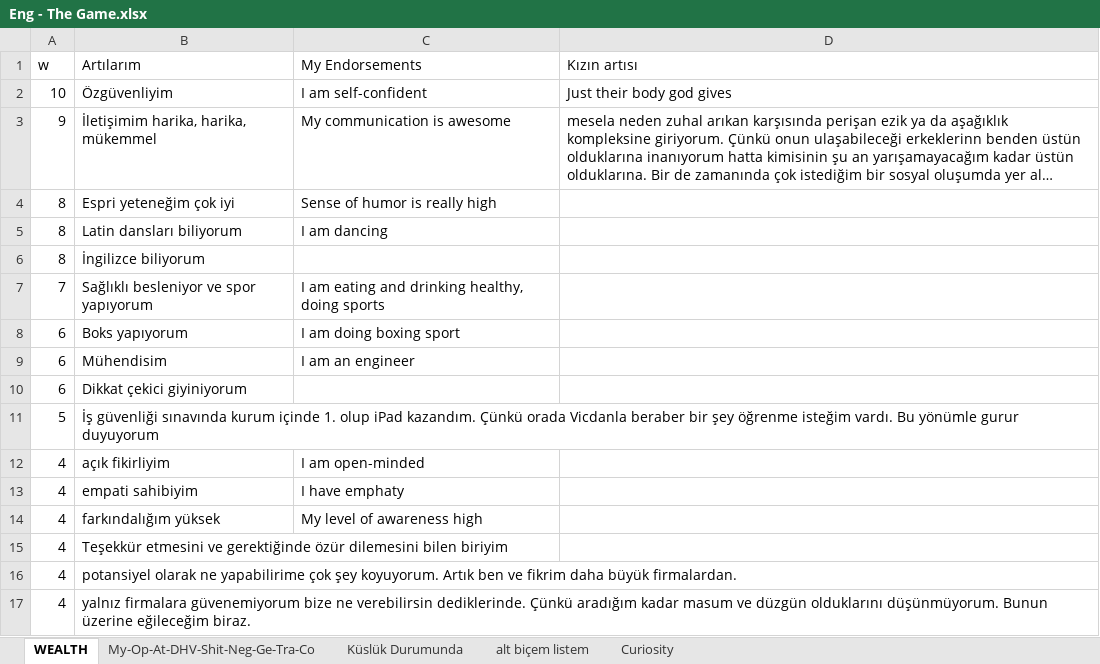
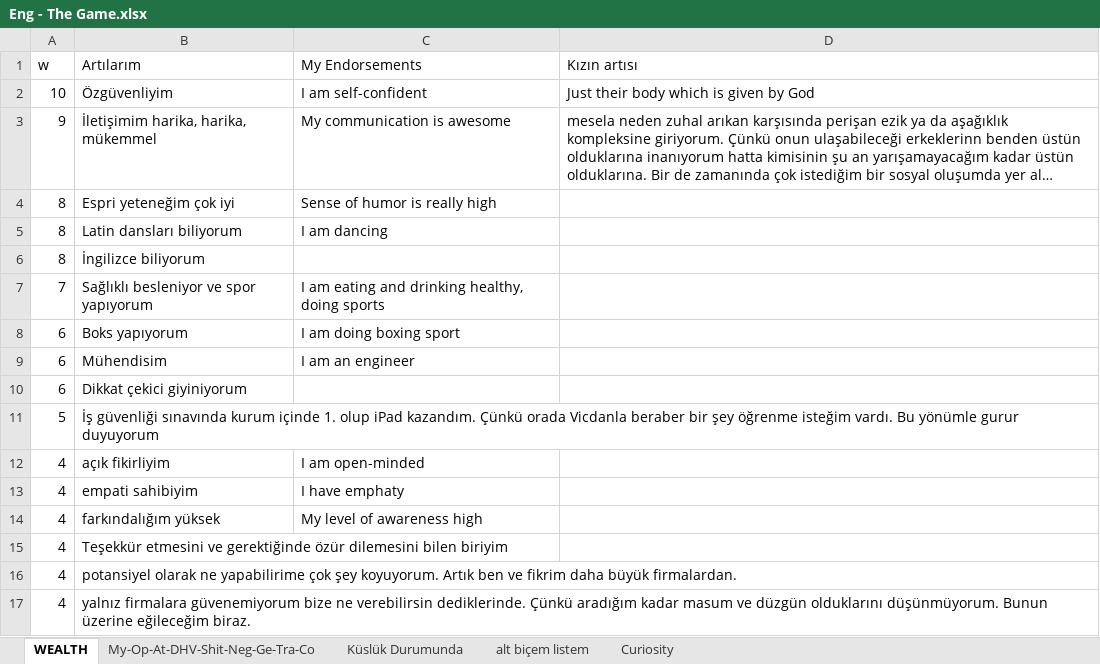
Before and after one commit to ferhatekemen/coding, an Excel workbook: FCC training/Eng - The Game.xlsx, sheet WEALTH, drawn as a sheet; long unchanged cells end in …; values as stored, in another font and other column widths than the file's, no borders; table styles not drawn; the diff names each change by its address in the sheet, - before the commit and + after, or states it on an @@ line.

Commit message:
Update Eng - The Game.xlsx
s

```diff
--- a/FCC training/Eng - The Game.xlsx (sheet WEALTH)
+++ b/FCC training/Eng - The Game.xlsx (sheet WEALTH)
-D2 (Kızın artısı): Just their body god gives
+D2 (Kızın artısı): Just their body which is given by God
```
